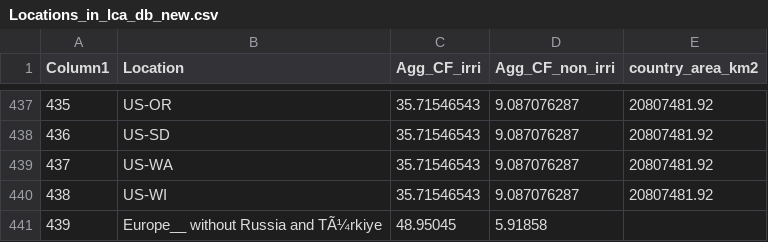
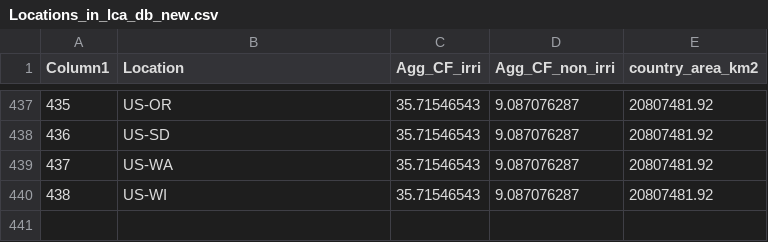
Before and after one commit to siegarmi/ppplca, a CSV file: ppplca/data/regionalization_setup/Locations_in_lca_db_new.csv, drawn as a sheet; only a part is shown, gaps mark what is left out; the diff names each change by its address in the sheet, - before the commit and + after, or states it on an @@ line.

```diff
--- a/ppplca/data/regionalization_setup/Locations_in_lca_db_new.csv
+++ b/ppplca/data/regionalization_setup/Locations_in_lca_db_new.csv
-row 441: 439 | Europe__ without Russia and TÃ¼rkiye | 48.95045 | 5.91858
```
Also changed, not shown: 2 other files.
